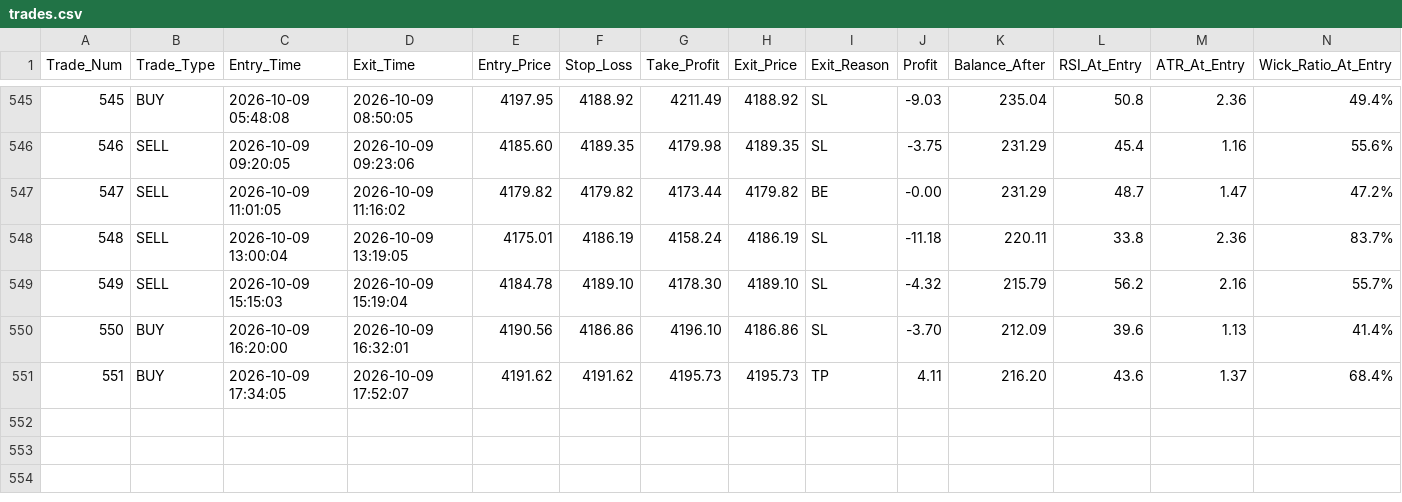
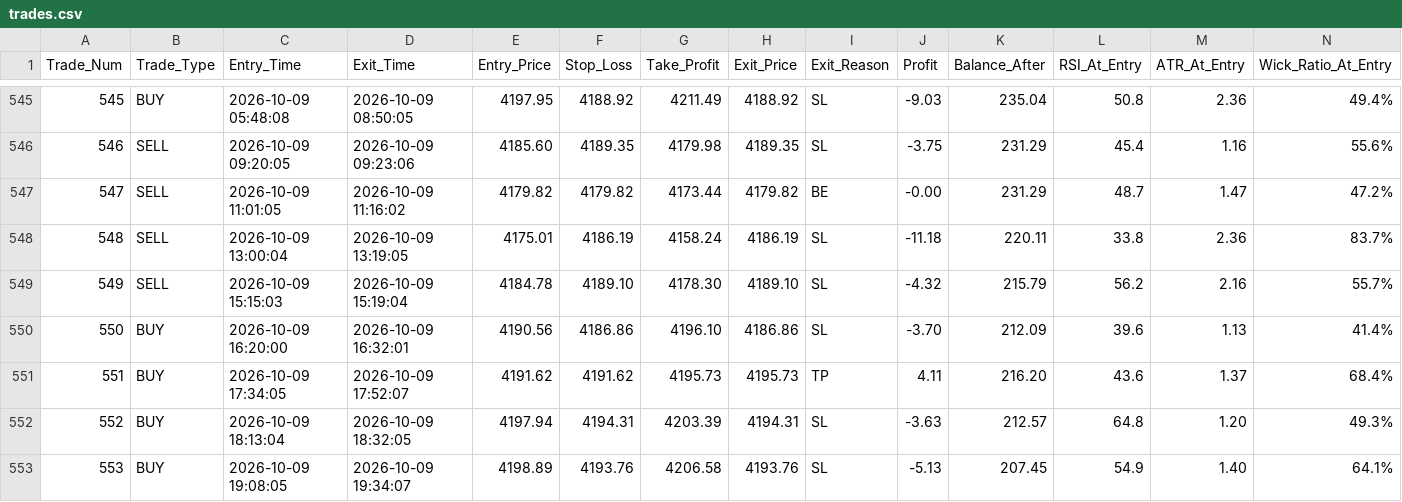
Before and after one commit to shashidaren/gold-trading-bot, a CSV file: trades.csv, drawn as a sheet; only a part is shown, gaps mark what is left out; rows hold the shown columns only; the diff names each change by its address in the sheet, - before the commit and + after, or states it on an @@ line.

Commit message:
data collection 213

```diff
--- a/trades.csv
+++ b/trades.csv
+row 552: 552 | BUY | 2026-10-09 18:13:04 | 2026-10-09 18:32:05 | 4197.94 | 4194.31 | 4203.39 | 4194.31 | SL | -3.63 | 212.57 | 64.8 | 1.20 | 49.3%
+row 553: 553 | BUY | 2026-10-09 19:08:05 | 2026-10-09 19:34:07 | 4198.89 | 4193.76 | 4206.58 | 4193.76 | SL | -5.13 | 207.45 | 54.9 | 1.40 | 64.1%
```
Also changed, not shown: skipped_trades.csv, 2 other files.
